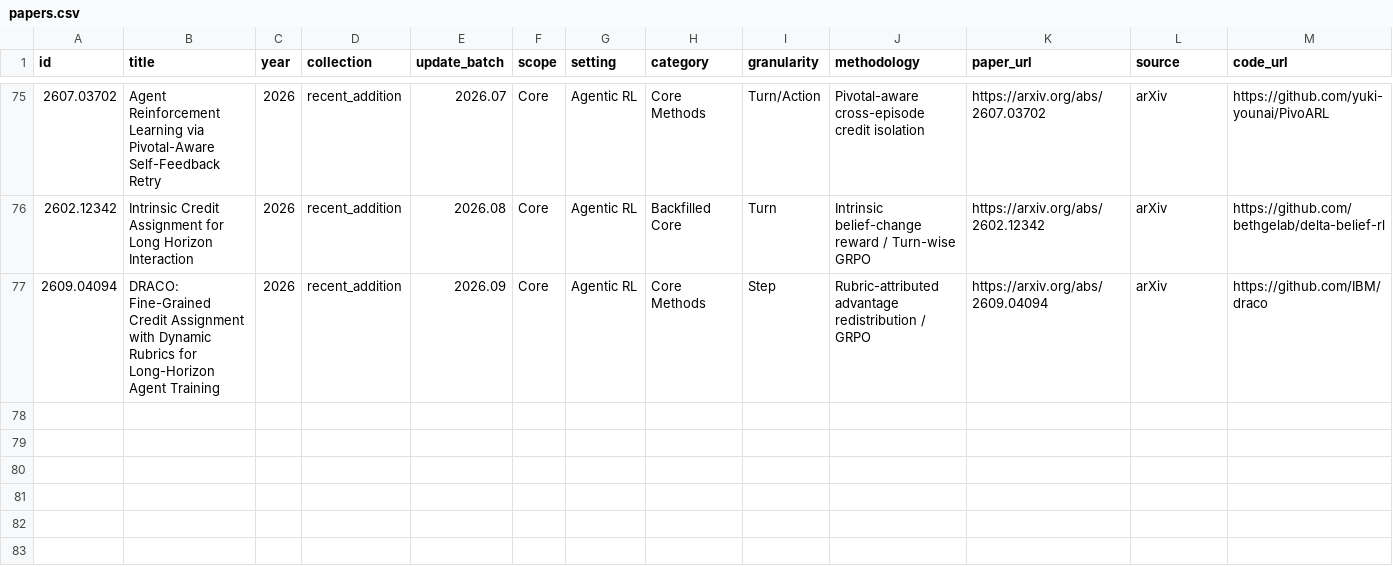
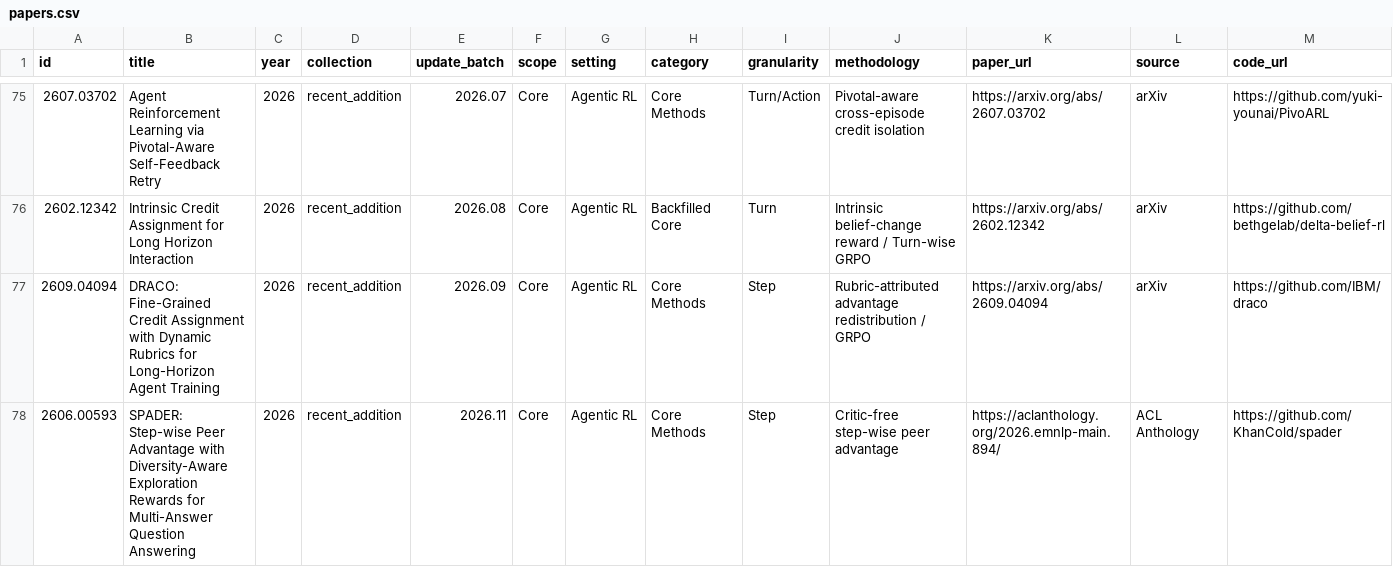
Before and after one commit to xxzcc/Awesome-Credit-Assignment-in-LLM-RL, a CSV file: data/papers.csv, drawn as a sheet; only a part is shown, gaps mark what is left out; rows hold the shown columns only; the diff names each change by its address in the sheet, - before the commit and + after, or states it on an @@ line.

Commit message:
data: regenerate paper catalog CSV

```diff
--- a/data/papers.csv
+++ b/data/papers.csv
+row 78: 2606.00593 | SPADER: Step-wise Peer Advantage with Diversity-Aware Exploration Rewards for Multi-Answer Question Answering | 2026 | recent_addition | 2026.11 | Core | Agentic RL | Core Methods | Step | Critic-free step-wise peer advantage | https://aclanthology.org/2026.emnlp-main.894/ | ACL Anthology | https://github.com/KhanCold/spader
```
